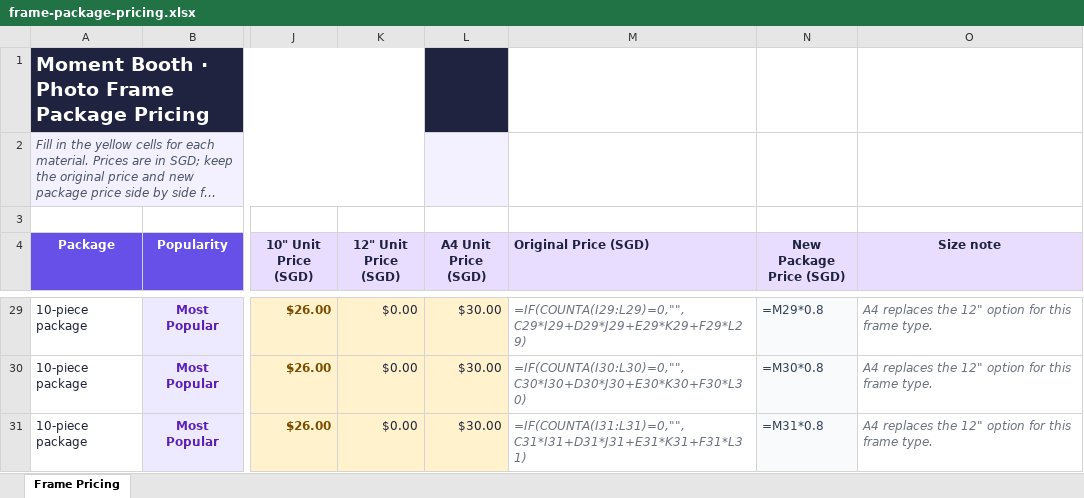
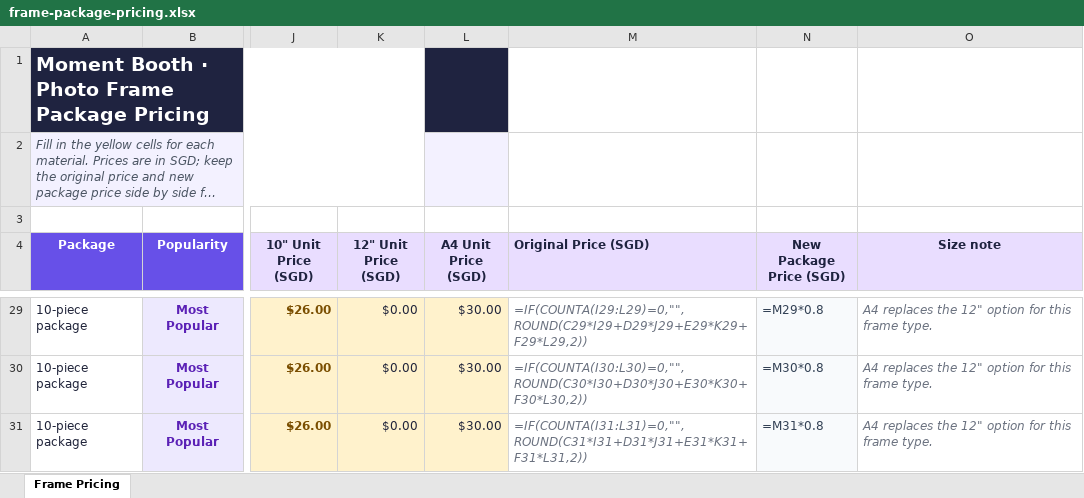
Before and after one commit to zzr6036/web-workspace, an Excel workbook: apps/moment-booth-fe/data/frame-package-pricing.xlsx, sheet Frame Pricing, drawn as a sheet; only a part is shown, gaps mark what is left out; long unchanged cells end in …; values as stored, in another font and other column widths than the file's, no borders; formulas are shown in place of their values; the diff covers the shown part only; the diff names each change by its address in the sheet, - before the commit and + after, or states it on an @@ line.

Commit message:
Format synced prices to two decimals

```diff
--- a/apps/moment-booth-fe/data/frame-package-pricing.xlsx (sheet Frame Pricing)
+++ b/apps/moment-booth-fe/data/frame-package-pricing.xlsx (sheet Frame Pricing)
-M29 (Original Price (SGD)): =IF(COUNTA(I29:L29)=0,"",C29*I29+D29*J29+E29*K29+F29*L29)
+M29 (Original Price (SGD)): =IF(COUNTA(I29:L29)=0,"",ROUND(C29*I29+D29*J29+E29*K29+F29*L29,2))
-M30 (Original Price (SGD)): =IF(COUNTA(I30:L30)=0,"",C30*I30+D30*J30+E30*K30+F30*L30)
+M30 (Original Price (SGD)): =IF(COUNTA(I30:L30)=0,"",ROUND(C30*I30+D30*J30+E30*K30+F30*L30,2))
-M31 (Original Price (SGD)): =IF(COUNTA(I31:L31)=0,"",C31*I31+D31*J31+E31*K31+F31*L31)
+M31 (Original Price (SGD)): =IF(COUNTA(I31:L31)=0,"",ROUND(C31*I31+D31*J31+E31*K31+F31*L31,2))
```
Also changed, not shown: 24 edited cells elsewhere in this sheet, 4 other files.
